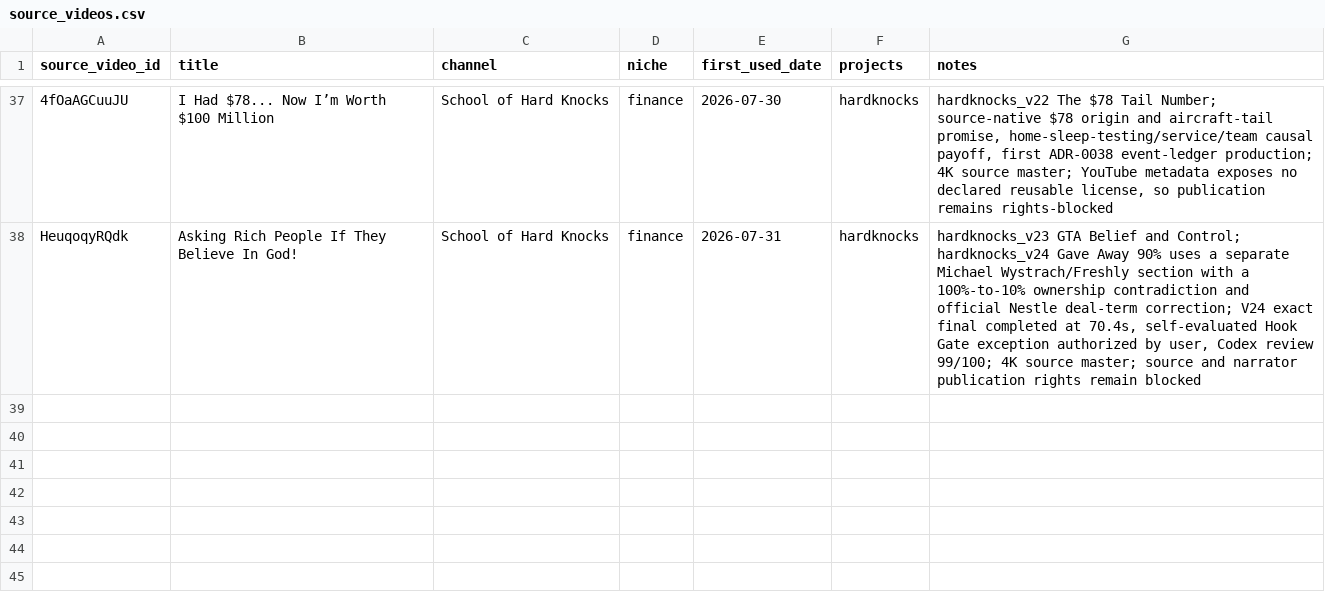
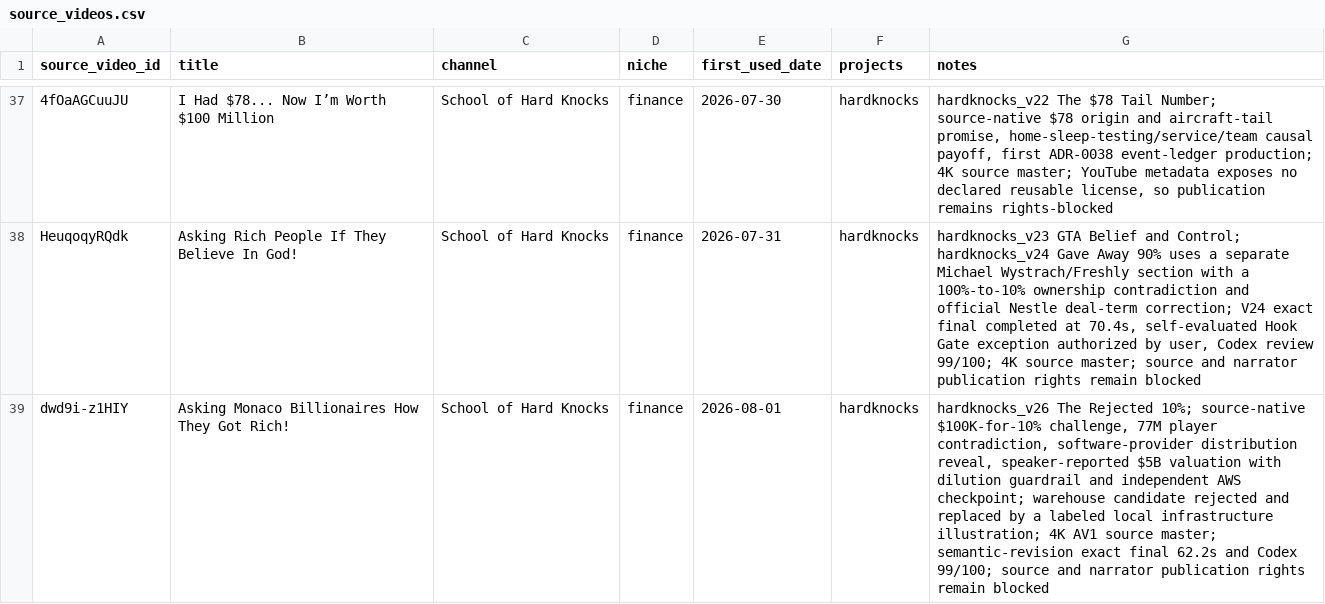
Before and after one commit to hungnb94/shorts, a CSV file: data/source_videos.csv, drawn as a sheet; only a part is shown, gaps mark what is left out; the diff names each change by its address in the sheet, - before the commit and + after, or states it on an @@ line.

Commit message:
Add automated media verification scripts for HardKnocks V25 and V26
- Introduced verify_hardknocks_v25.py for exact-final automated media verification of HardKnocks V25.
- Implemented various checks including duration, codec validation, audio analysis, and visual quality metrics.
- Added frame sampling and skin tone analysis functionalities.
- Created verification summary output in JSON format.

- Introduced verify_hardknocks_v26.py for exact-final automated media verification of HardKnocks V26.
- Enhanced ASR (Automatic Speech Recognition) integration with Whisper model for transcription validation.
- Added checks for required tokens in ASR output and improved visual quality checks.
- Included detailed logging and evidence collection for verification processes.

```diff
--- a/data/source_videos.csv
+++ b/data/source_videos.csv
+row 39: dwd9i-z1HIY | Asking Monaco Billionaires How They Got Rich! | School of Hard Knocks | finance | 2026-08-01 | hardknocks | hardknocks_v26 The Rejected 10%; source-native $100K-for-10% challenge, 77M player contradiction, software-provider distribution reveal, speaker-reported $5B valuation with dilution guardrail and independent AWS checkpoint; warehouse candidate rejected and replaced by a labeled local infrastructure illustration; 4K AV1 source master; semantic-revision exact final 62.2s and Codex 99/100; source and narrator publication rights remain blocked
```
Also changed, not shown: 25 other files.
